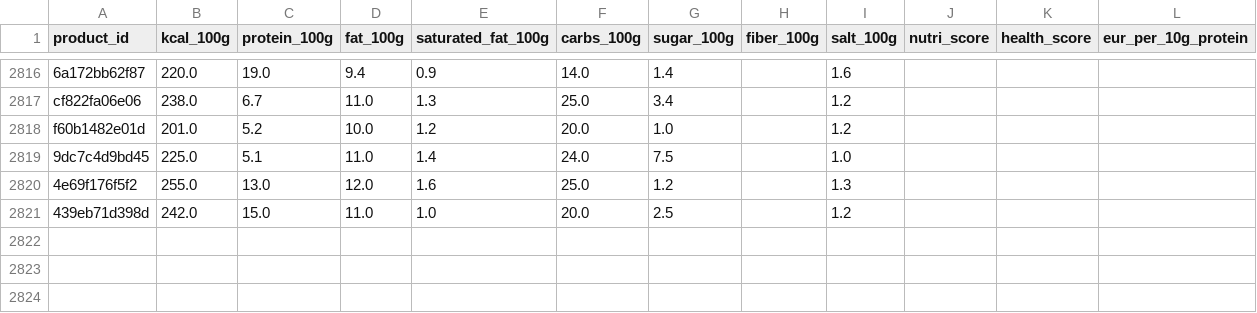
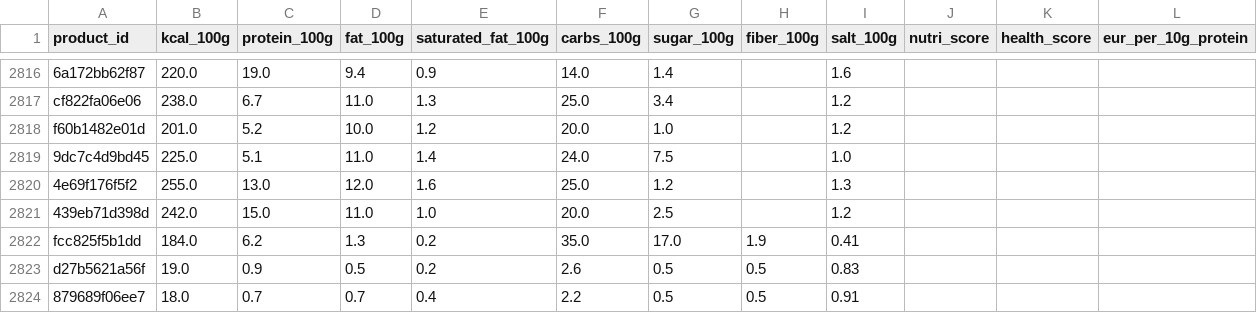
Before and after one commit to servas-ai/fertiggerichte-daten, a CSV file: data/nutrition.csv, drawn as a sheet; only a part is shown, gaps mark what is left out.

```diff
--- a/data/nutrition.csv
+++ b/data/nutrition.csv
@@ -2821 +2821,4 @@ f60b1482e01d,201.0,5.2,10.0,1.2,20.0,1.0,,1.2,,,
 439eb71d398d,242.0,15.0,11.0,1.0,20.0,2.5,,1.2,,,
+fcc825f5b1dd,184.0,6.2,1.3,0.2,35.0,17.0,1.9,0.41,,,
+d27b5621a56f,19.0,0.9,0.5,0.2,2.6,0.5,0.5,0.83,,,
+879689f06ee7,18.0,0.7,0.7,0.4,2.2,0.5,0.5,0.91,,,
```
Also changed, not shown: 7 other files.
